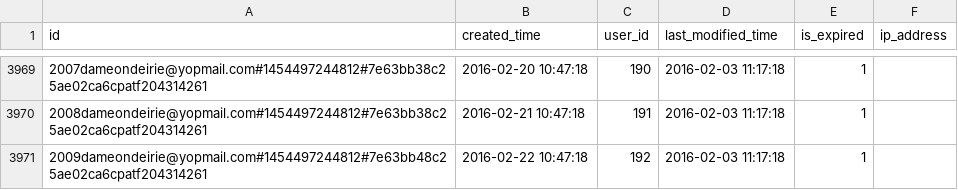
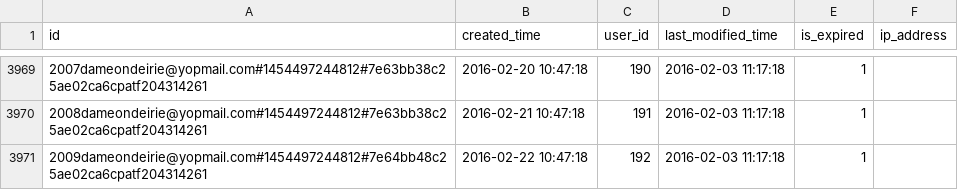
Before and after one commit to MatabBadure/RestAPIWebFota, a CSV file: src/main/resources/config/liquibase/login_token-1.csv, drawn as a sheet; only a part is shown, gaps mark what is left out.

Commit message:
login token 100 patients

```diff
--- a/src/main/resources/config/liquibase/login_token-1.csv
+++ b/src/main/resources/config/liquibase/login_token-1.csv
@@ -3970,2 +3970,2 @@ id,created_time,user_id,last_modified_time,is_expired,ip_address
 2008dameondeirie@yopmail.com#1454497244812#7e63bb38c25ae02ca6cpatf204314261, 2016-02-21 10:47:18,191, 2016-02-03 11:17:18,1,,
-2009dameondeirie@yopmail.com#1454497244812#7e63bb48c25ae02ca6cpatf204314261, 2016-02-22 10:47:18,192, 2016-02-03 11:17:18,1,,
+2009dameondeirie@yopmail.com#1454497244812#7e64bb48c25ae02ca6cpatf204314261, 2016-02-22 10:47:18,192, 2016-02-03 11:17:18,1,,
```
